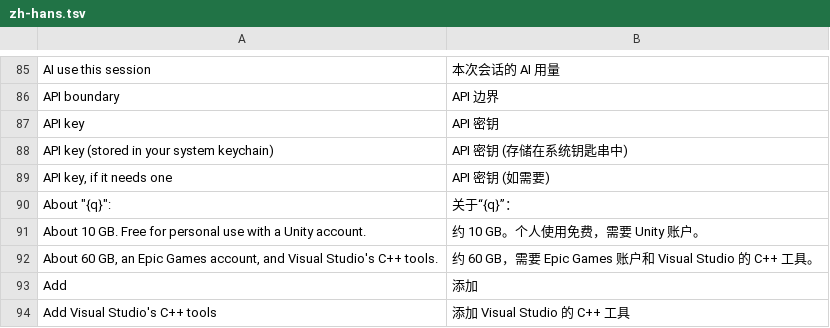
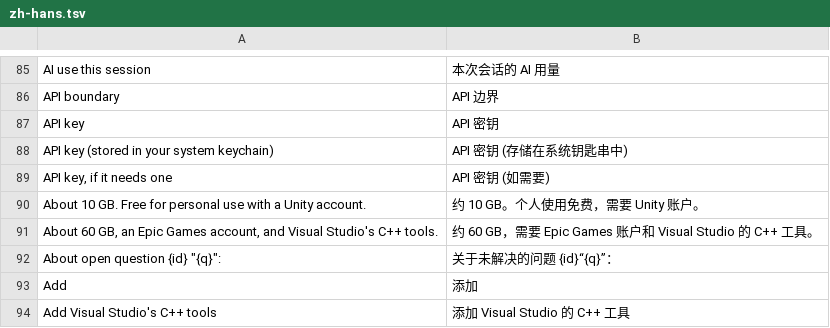
Before and after one commit to auraecosystem/CRaft-Anything-cli, a TSV file: crates/ui-egui/src/i18n/zh-hans.tsv, drawn as a sheet; only a part is shown, gaps mark what is left out; removed rows and columns are numbered as before the commit, all else as after; the diff names each change by its address in the sheet, - before the commit and + after, or states it on an @@ line.

```diff
--- a/crates/ui-egui/src/i18n/zh-hans.tsv
+++ b/crates/ui-egui/src/i18n/zh-hans.tsv
-row 90: About "{q}": | 关于“{q}”：
+row 92: About open question {id} "{q}": | 关于未解决的问题 {id}“{q}”：
```
Also changed, not shown: crates/ui-egui/src/fr.tsv, crates/ui-egui/src/i18n/ru.tsv, 5 other files.
